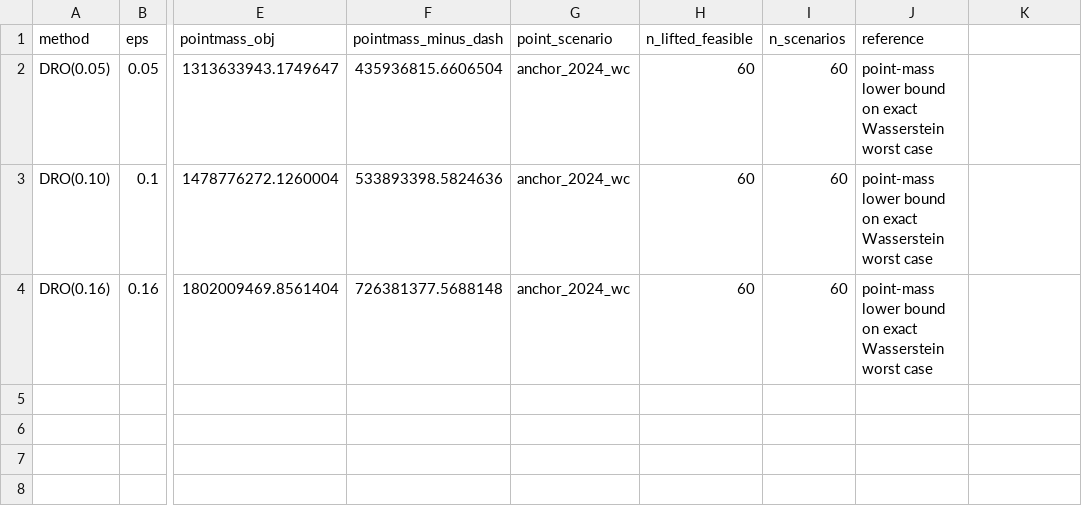
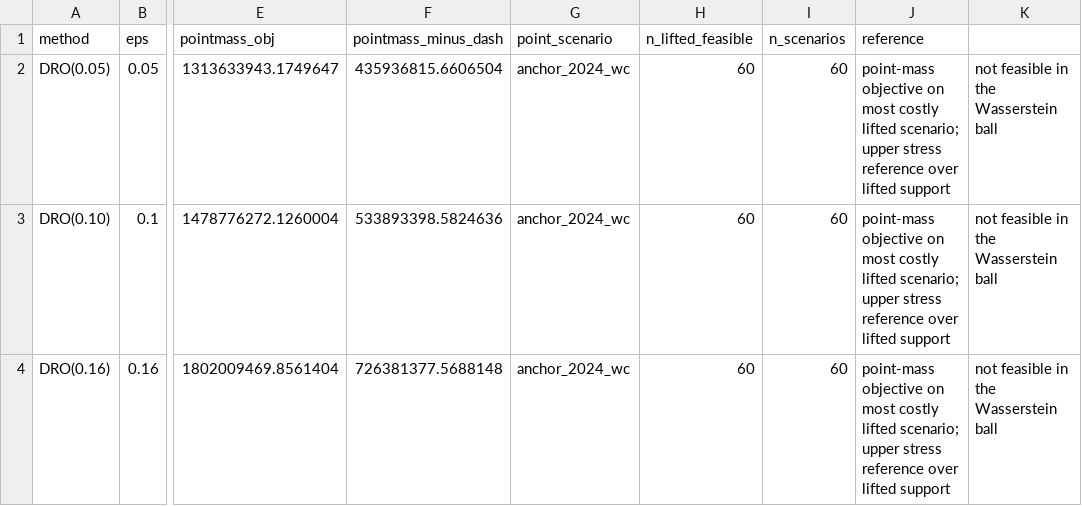
Before and after one commit to IMUJason/cdw-dash-hohhot, a CSV file: src/experiments/results_worstcase_ref.csv, drawn as a sheet; only a part is shown, gaps mark what is left out; the diff names each change by its address in the sheet, - before the commit and + after, or states it on an @@ line.

Commit message:
Second-pass audit: backfill isolated re-solves, correct landfill vintage provenance, relabel point-mass reference, add figure scripts

```diff
--- a/src/experiments/results_worstcase_ref.csv
+++ b/src/experiments/results_worstcase_ref.csv
-J2:J4 (reference): point-mass lower bound on exact Wasserstein worst case
+J2:J4 (reference): point-mass objective on most costly lifted scenario; upper stress reference over lifted support
-K2:K4: (empty)
+K2:K4: not feasible in the Wasserstein ball
```
Also changed, not shown: src/experiments/results_main_v22.csv, 9 other files.
